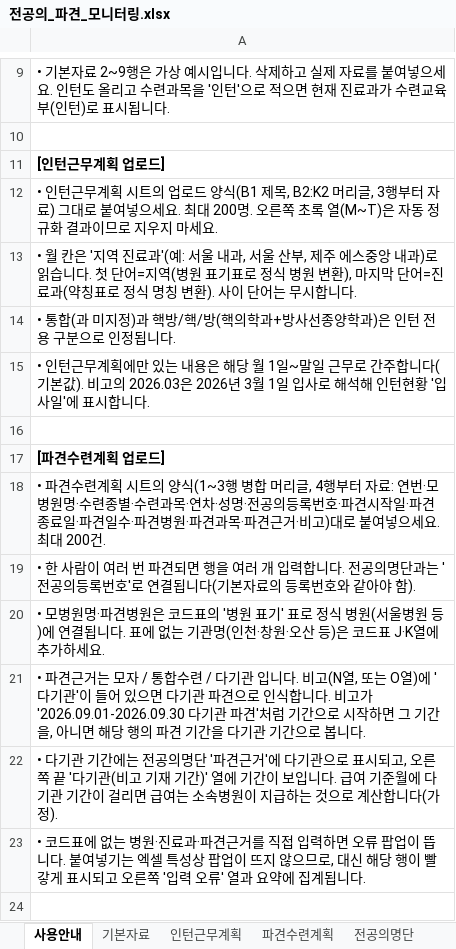
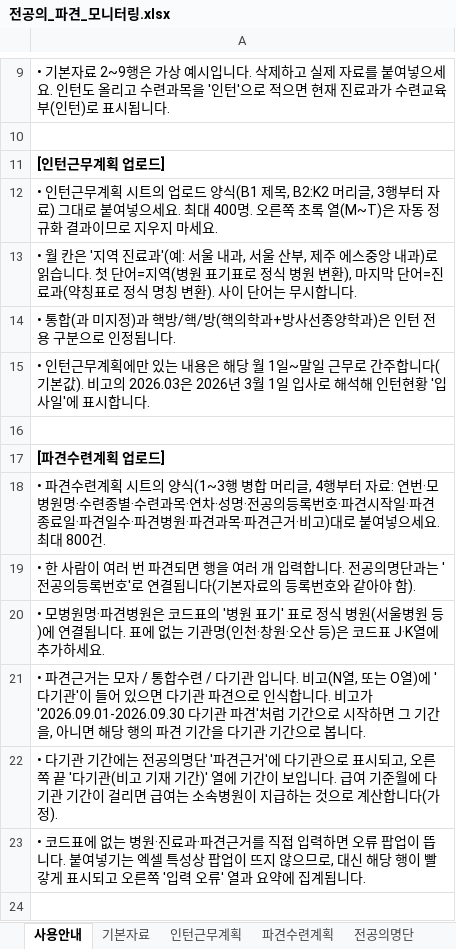
Before and after one commit to weissnicht5210/introgithupuse, an Excel workbook: 전공의_파견_모니터링.xlsx, sheet 사용안내, drawn as a sheet; only a part is shown, gaps mark what is left out; values as stored, in another font and other column widths than the file's, no borders; the diff names each change by its address in the sheet, - before the commit and + after, or states it on an @@ line.

```diff
--- a/전공의_파견_모니터링.xlsx (sheet 사용안내)
+++ b/전공의_파견_모니터링.xlsx (sheet 사용안내)
-A12: …. 최대 200명. 오른…
+A12: …. 최대 400명. 오른…
-A18: …. 최대 200건.
+A18: …. 최대 800건.
```
Also changed, not shown: sheet 인턴현황, sheet 파견수련계획, sheet 전공의명단, sheet 인턴근무계획, sheet 요약, 2 other files.
